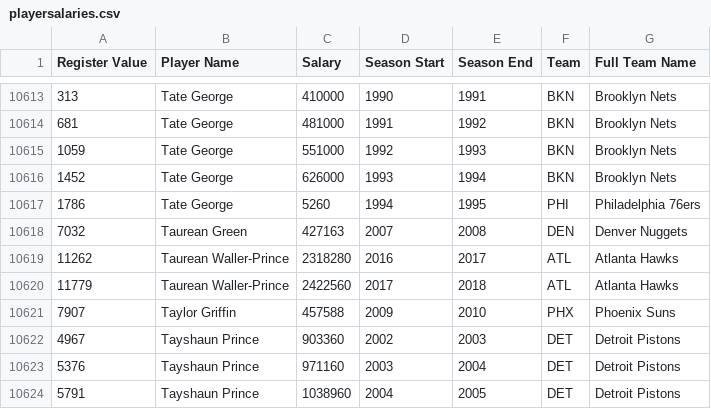
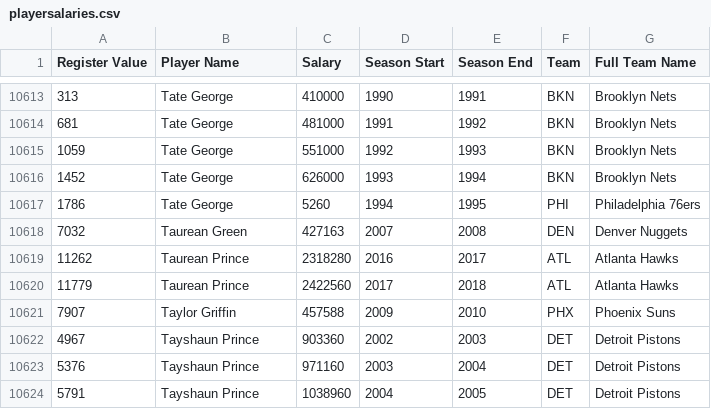
Before and after one commit to cmearl6/cmearl6.github.io, a CSV file: dataset/playersalaries.csv, drawn as a sheet; only a part is shown, gaps mark what is left out.

```diff
--- a/dataset/playersalaries.csv
+++ b/dataset/playersalaries.csv
@@ -10618,4 +10618,4 @@
 7032,Taurean Green,427163,2007,2008,DEN,Denver Nuggets
-11262,Taurean Waller-Prince,2318280,2016,2017,ATL,Atlanta Hawks
-11779,Taurean Waller-Prince,2422560,2017,2018,ATL,Atlanta Hawks
+11262,Taurean Prince,2318280,2016,2017,ATL,Atlanta Hawks
+11779,Taurean Prince,2422560,2017,2018,ATL,Atlanta Hawks
 7907,Taylor Griffin,457588,2009,2010,PHX,Phoenix Suns
```
Also changed, not shown: 9 other files.
